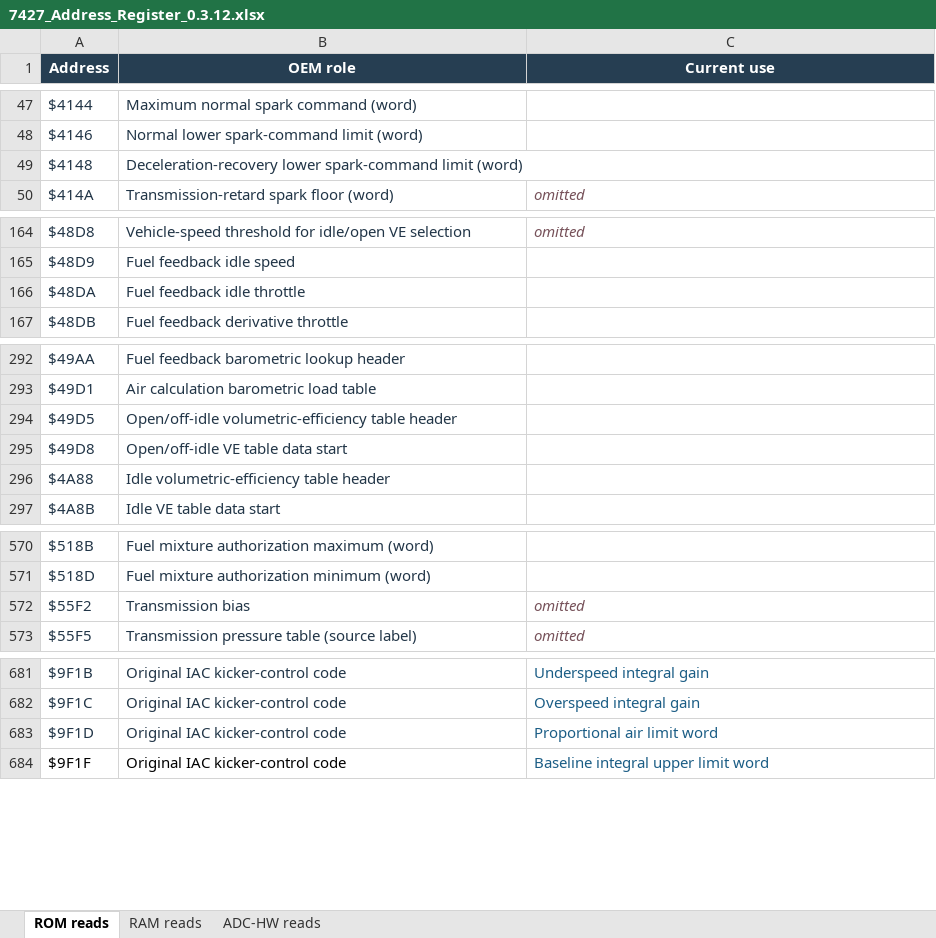
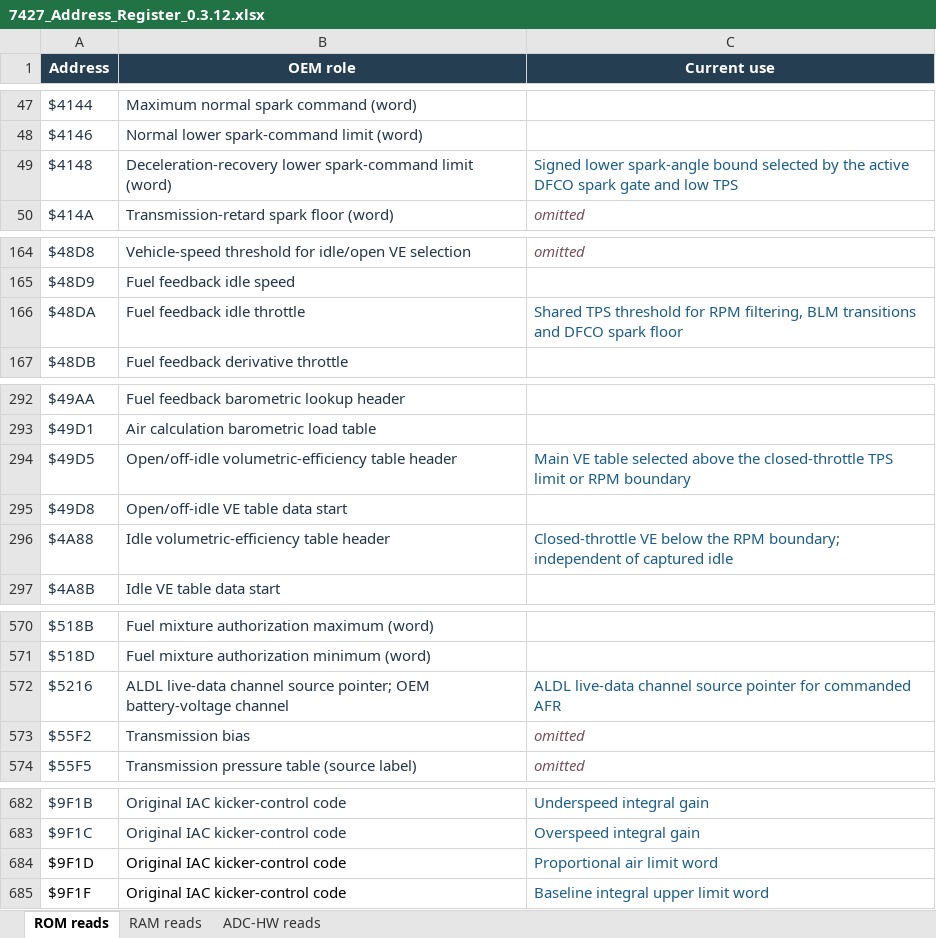
Before and after one commit to snow663/7427HWContract, an Excel workbook: 7427_Address_Register_0.3.12.xlsx, sheet ROM reads, drawn as a sheet; only a part is shown, gaps mark what is left out; values as stored, in another font and other column widths than the file's, no borders; table styles not drawn; addresses are those after the commit; the diff covers the shown part only; the diff names each change by its address in the sheet, - before the commit and + after, or states it on an @@ line.

```diff
--- a/7427_Address_Register_0.3.12.xlsx (sheet ROM reads)
+++ b/7427_Address_Register_0.3.12.xlsx (sheet ROM reads)
-C49 (Current use): (empty)
+C49 (Current use): Signed lower spark-angle bound selected by the active DFCO spark gate and low TPS
-C166 (Current use): (empty)
+C166 (Current use): Shared TPS threshold for RPM filtering, BLM transitions and DFCO spark floor
-C294 (Current use): (empty)
+C294 (Current use): Main VE table selected above the closed-throttle TPS limit or RPM boundary
-C296 (Current use): (empty)
+C296 (Current use): Closed-throttle VE below the RPM boundary; independent of captured idle
+row 572: $5216 | ALDL live-data channel source pointer; OEM battery-voltage channel | ALDL live-data channel source pointer for commanded AFR
-A684:B684 text colour: #213547
+A684:B684 text colour: black
```
Also changed, not shown: 1 edited cell elsewhere in this sheet, 10 other files.
